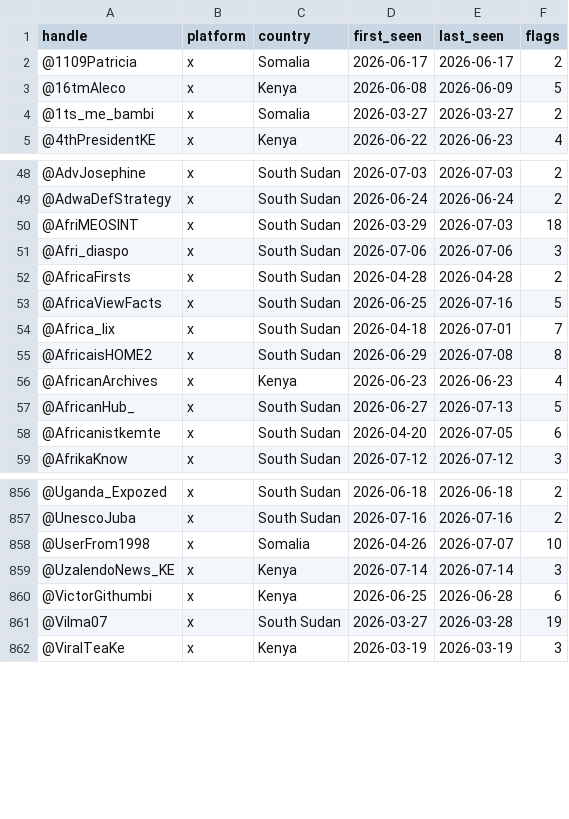
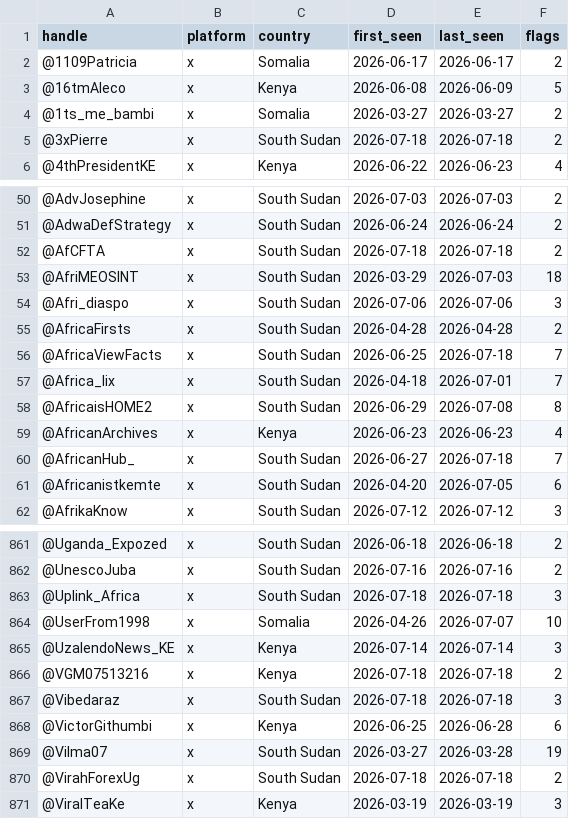
Before and after one commit to KSvend/IRIS, a CSV file: monitoring/autolearn/toxic_handles.csv, drawn as a sheet; only a part is shown, gaps mark what is left out; the diff covers the shown part only.

```diff
--- a/monitoring/autolearn/toxic_handles.csv
+++ b/monitoring/autolearn/toxic_handles.csv
@@ -4,2 +4,3 @@ handle,platform,country,first_seen,last_seen,flags
 @1ts_me_bambi,x,Somalia,2026-03-27,2026-03-27,2
+@3xPierre,x,South Sudan,2026-07-18,2026-07-18,2
 @4thPresidentKE,x,Kenya,2026-06-22,2026-06-23,4
@@ -49,2 +51,3 @@ handle,platform,country,first_seen,last_seen,flags
 @AdwaDefStrategy,x,South Sudan,2026-06-24,2026-06-24,2
+@AfCFTA,x,South Sudan,2026-07-18,2026-07-18,2
 @AfriMEOSINT,x,South Sudan,2026-03-29,2026-07-03,18
@@ -52,3 +55,3 @@ handle,platform,country,first_seen,last_seen,flags
 @AfricaFirsts,x,South Sudan,2026-04-28,2026-04-28,2
-@AfricaViewFacts,x,South Sudan,2026-06-25,2026-07-16,5
+@AfricaViewFacts,x,South Sudan,2026-06-25,2026-07-18,7
 @Africa_lix,x,South Sudan,2026-04-18,2026-07-01,7
@@ -56,3 +59,3 @@ handle,platform,country,first_seen,last_seen,flags
 @AfricanArchives,x,Kenya,2026-06-23,2026-06-23,4
-@AfricanHub_,x,South Sudan,2026-06-27,2026-07-13,5
+@AfricanHub_,x,South Sudan,2026-06-27,2026-07-18,7
 @Africanistkemte,x,South Sudan,2026-04-20,2026-07-05,6
@@ -857,6 +862,10 @@ handle,platform,country,first_seen,last_seen,flags
 @UnescoJuba,x,South Sudan,2026-07-16,2026-07-16,2
+@Uplink_Africa,x,South Sudan,2026-07-18,2026-07-18,3
 @UserFrom1998,x,Somalia,2026-04-26,2026-07-07,10
 @UzalendoNews_KE,x,Kenya,2026-07-14,2026-07-14,3
+@VGM07513216,x,Kenya,2026-07-18,2026-07-18,2
+@Vibedaraz,x,South Sudan,2026-07-18,2026-07-18,3
 @VictorGithumbi,x,Kenya,2026-06-25,2026-06-28,6
 @Vilma07,x,South Sudan,2026-03-27,2026-03-28,19
+@VirahForexUg,x,South Sudan,2026-07-18,2026-07-18,2
 @ViralTeaKe,x,Kenya,2026-03-19,2026-03-19,3
```
Also changed, not shown: 6 added rows and 35 edited cells elsewhere in this file, monitoring/autolearn/learned_keywords_hs.csv, monitoring/autolearn/narrative_discoveries.csv, 7 other files.
